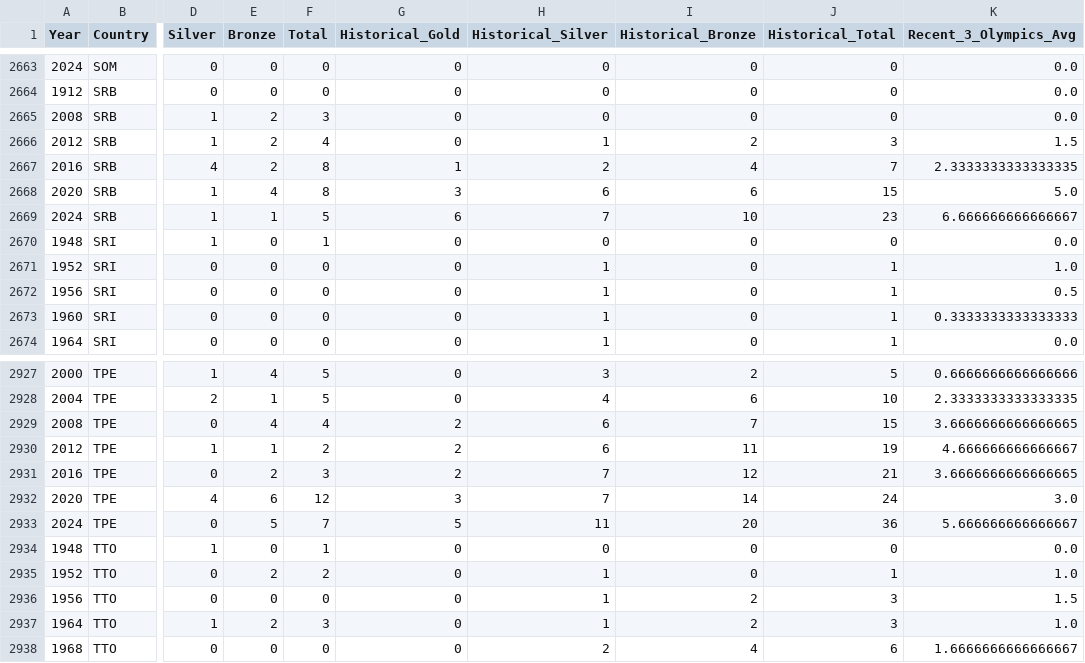
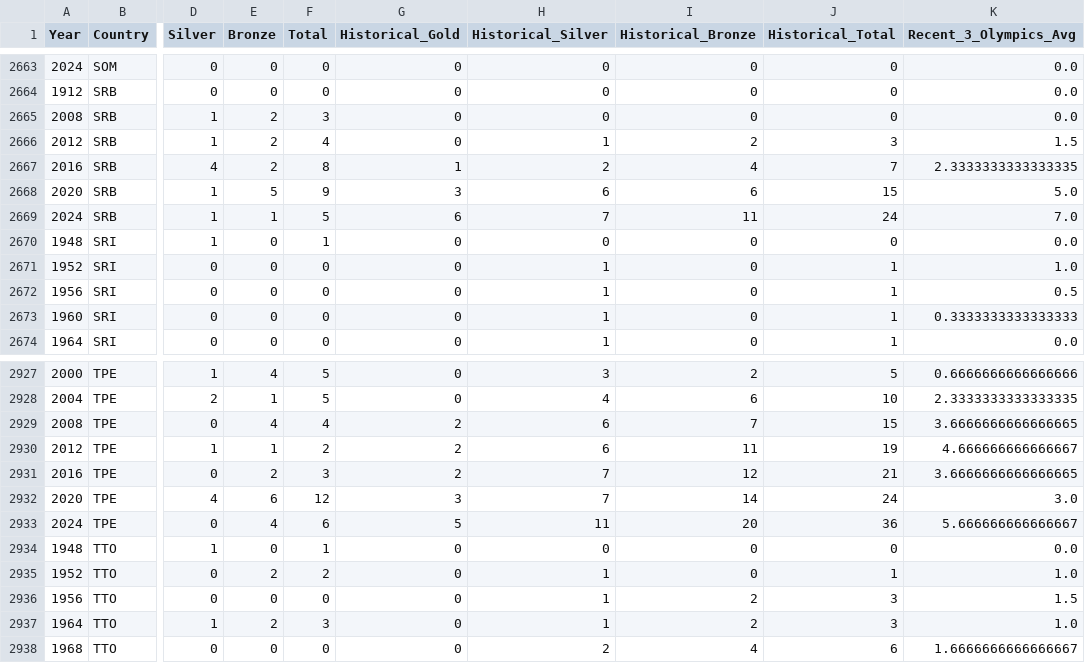
Before and after one commit to TannerHarms/TheNormalizedOlympics, a CSV file: data/summer_olympics_with_history.csv, drawn as a sheet; only a part is shown, gaps mark what is left out; the diff names each change by its address in the sheet, - before the commit and + after, or states it on an @@ line.

```diff
--- a/data/summer_olympics_with_history.csv
+++ b/data/summer_olympics_with_history.csv
-E2668 (Bronze): 4
+E2668 (Bronze): 5
-F2668 (Total): 8
+F2668 (Total): 9
-I2669 (Historical_Bronze): 10
+I2669 (Historical_Bronze): 11
-J2669 (Historical_Total): 23
+J2669 (Historical_Total): 24
-K2669 (Recent_3_Olympics_Avg): 6.666666666666667
+K2669 (Recent_3_Olympics_Avg): 7.0
-E2933 (Bronze): 5
+E2933 (Bronze): 4
-F2933 (Total): 7
+F2933 (Total): 6
```
Also changed, not shown: data/summer_olympics_by_year.csv, data/winter_olympics_by_year.csv, 27 other files.
